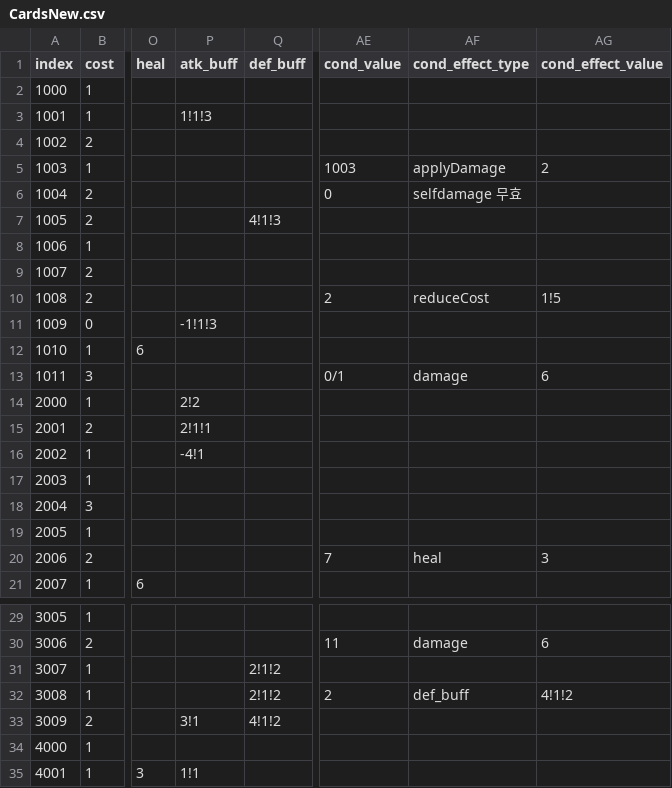
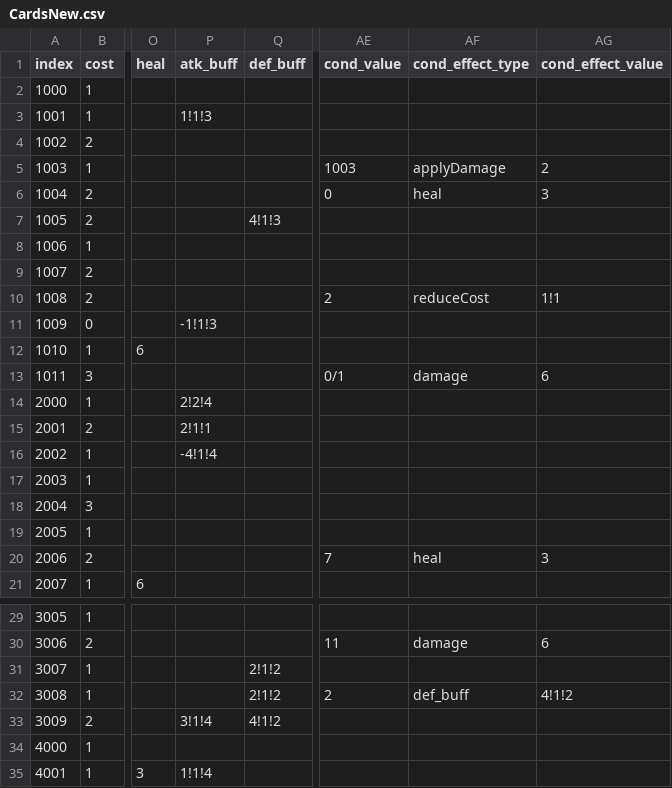
Before and after one commit to The-Fable-Unwritten-Final/The_Fable_Unwritten, a CSV file: Assets/Resources/ExternalFiles/CardsNew.csv, drawn as a sheet; only a part is shown, gaps mark what is left out; the diff names each change by its address in the sheet, - before the commit and + after, or states it on an @@ line.

```diff
--- a/Assets/Resources/ExternalFiles/CardsNew.csv
+++ b/Assets/Resources/ExternalFiles/CardsNew.csv
-AF6 (cond_effect_type): selfdamage 무효
+AF6 (cond_effect_type): heal
-AG6 (cond_effect_value): (empty)
+AG6 (cond_effect_value): 3
-AG10 (cond_effect_value): 1!5
+AG10 (cond_effect_value): 1!1
-P14 (atk_buff): 2!2
+P14 (atk_buff): 2!2!4
-P16 (atk_buff): -4!1
+P16 (atk_buff): -4!1!4
-P33 (atk_buff): 3!1
+P33 (atk_buff): 3!1!4
-P35 (atk_buff): 1!1
+P35 (atk_buff): 1!1!4
```
Also changed, not shown: 48 other files.
